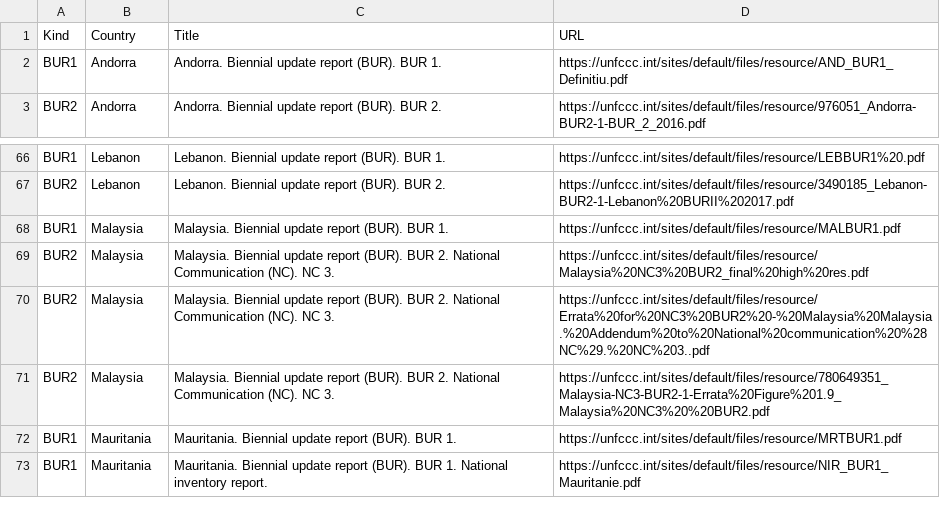
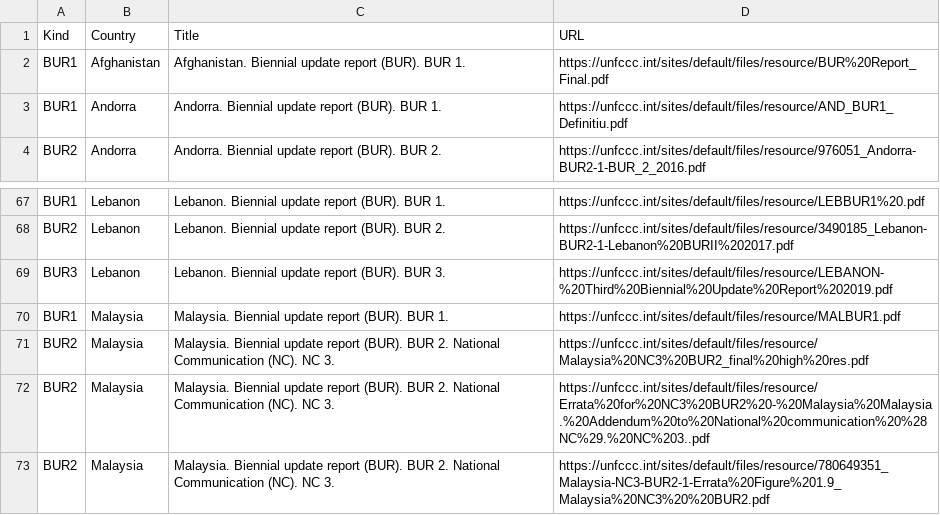
Before and after one commit to openclimatedata/national-inventory-submisions, a CSV file: data/submissions-bur.csv, drawn as a sheet; only a part is shown, gaps mark what is left out; the shorter side is filled out with more unchanged rows; the diff names each change by its address in the sheet, - before the commit and + after, or states it on an @@ line.

Commit message:
Update BUR submisions

```diff
--- a/data/submissions-bur.csv
+++ b/data/submissions-bur.csv
+row 2: BUR1 | Afghanistan | Afghanistan. Biennial update report (BUR). BUR 1. | https://unfccc.int/sites/default/files/resource/BUR%20Report_Final.pdf
+row 69: BUR3 | Lebanon | Lebanon. Biennial update report (BUR). BUR 3. | https://unfccc.int/sites/default/files/resource/LEBANON-%20Third%20Biennial%20Update%20Report%202019.pdf
```
